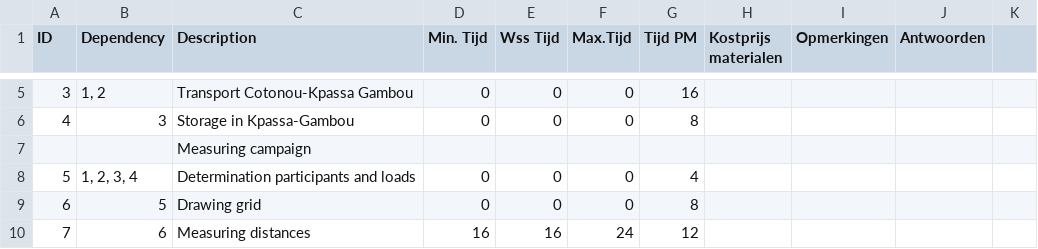
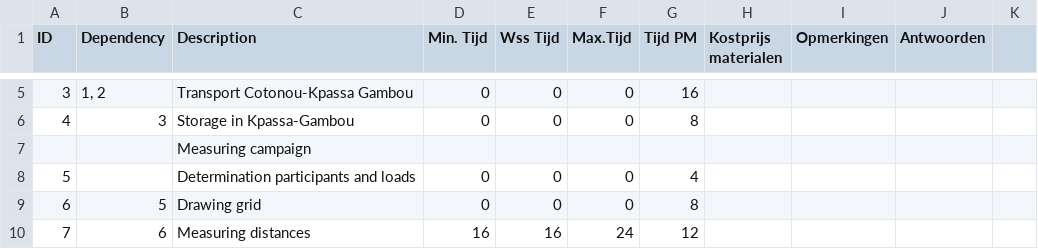
Before and after one commit to wouterrvdb/scuzzix, a CSV file: data/activities.csv, drawn as a sheet; only a part is shown, gaps mark what is left out.

Commit message:
Fix dependency issue

```diff
--- a/data/activities.csv
+++ b/data/activities.csv
@@ -7,3 +7,3 @@ ID,Dependency,Description,Min. Tijd,Wss Tijd,Max.Tijd,Tijd PM,Kostprijs material
 ,,Measuring campaign,,,,,,,,
-5,"1, 2, 3, 4",Determination participants and loads,0,0,0,4,,,,
+5,,Determination participants and loads,0,0,0,4,,,,
 6,5,Drawing grid,0,0,0,8,,,,
```
Also changed, not shown: 3 other files.
